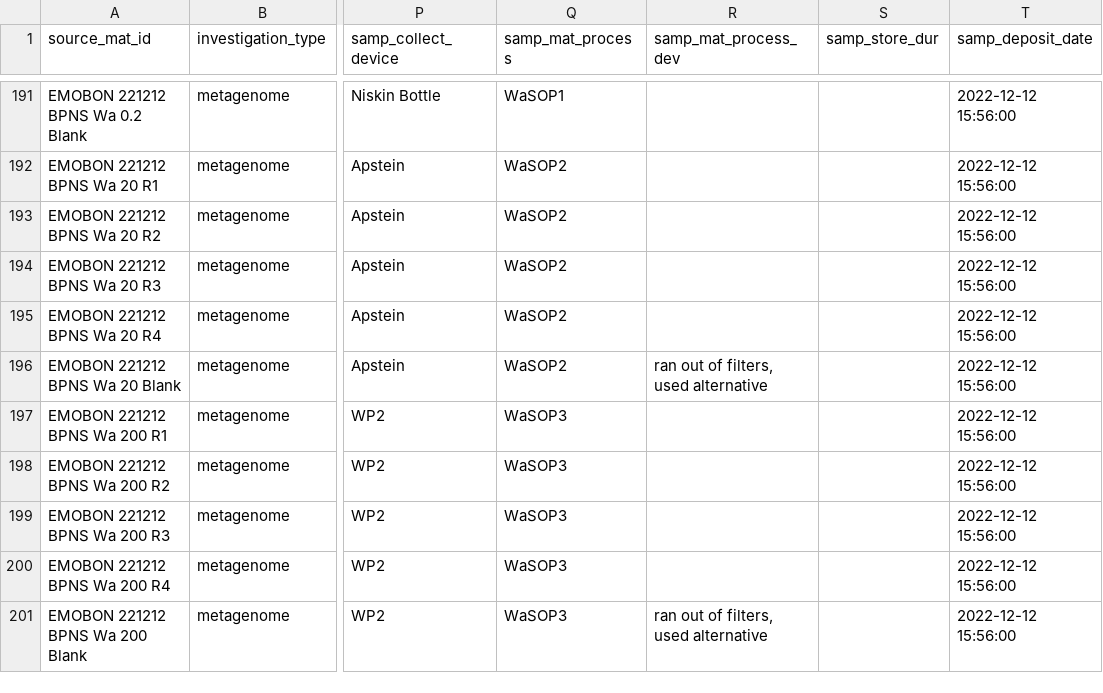
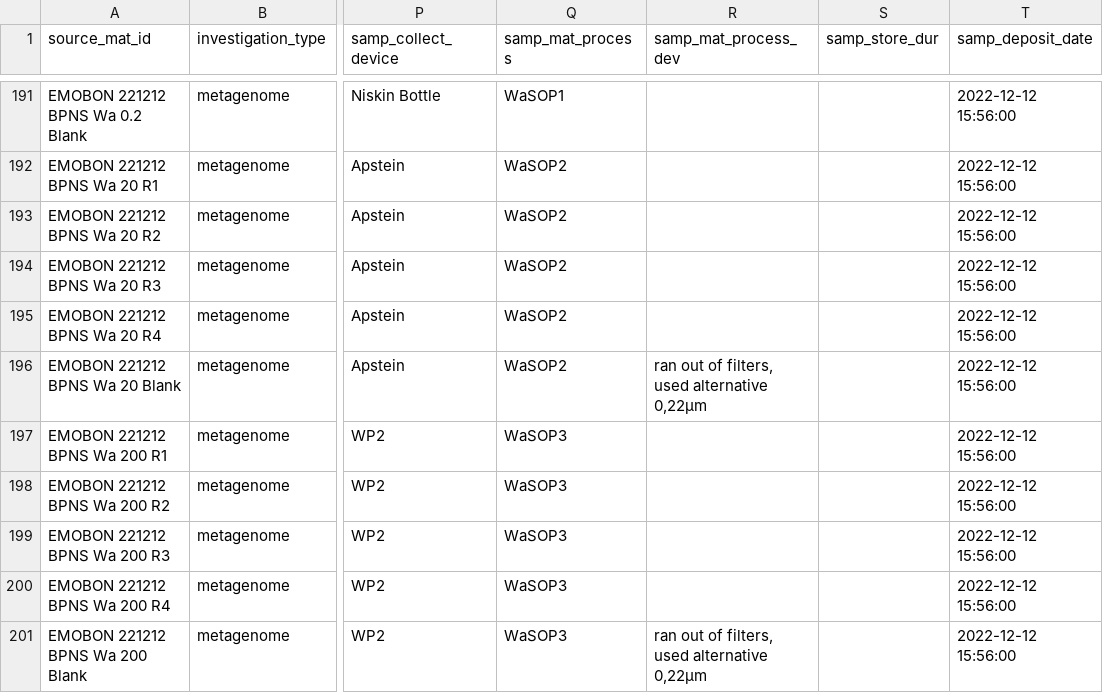
Before and after one commit to emo-bon/observatory-bpns-data, a CSV file: downloads/gdoc-csv/water_sampling.csv, drawn as a sheet; only a part is shown, gaps mark what is left out; the diff names each change by its address in the sheet, - before the commit and + after, or states it on an @@ line.

```diff
--- a/downloads/gdoc-csv/water_sampling.csv
+++ b/downloads/gdoc-csv/water_sampling.csv
-R196 (samp_mat_process_dev): ran out of filters, used alternative
+R196 (samp_mat_process_dev): ran out of filters, used alternative 0,22µm
-R201 (samp_mat_process_dev): ran out of filters, used alternative
+R201 (samp_mat_process_dev): ran out of filters, used alternative 0,22µm
```
